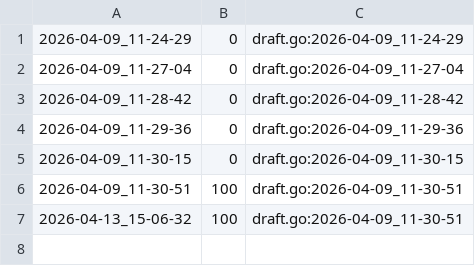
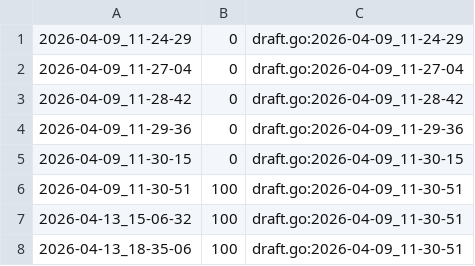
Before and after one commit to qxcode-course/ed-seg-bloco-a-spacercoding, a CSV file: ED/.tko/track/ed@resto/track.csv, drawn as a sheet; the diff names each change by its address in the sheet, - before the commit and + after, or states it on an @@ line.

```diff
--- a/ED/.tko/track/ed@resto/track.csv
+++ b/ED/.tko/track/ed@resto/track.csv
+row 8: 2026-04-13_18-35-06 | 100 | draft.go:2026-04-09_11-30-51
```
Also changed, not shown: ED/.tko/track/ed@mdc/track.csv, ED/.tko/track/ed@queimada/track.csv, 20 other files.
